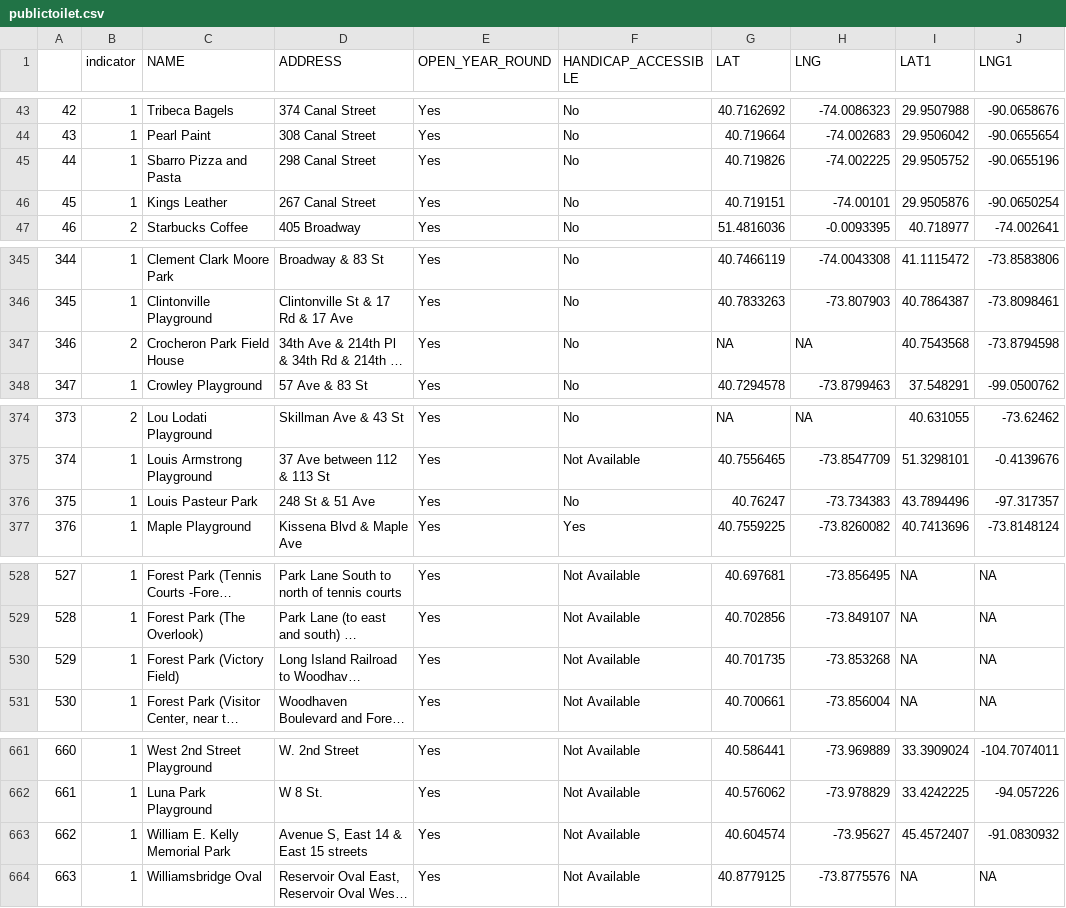
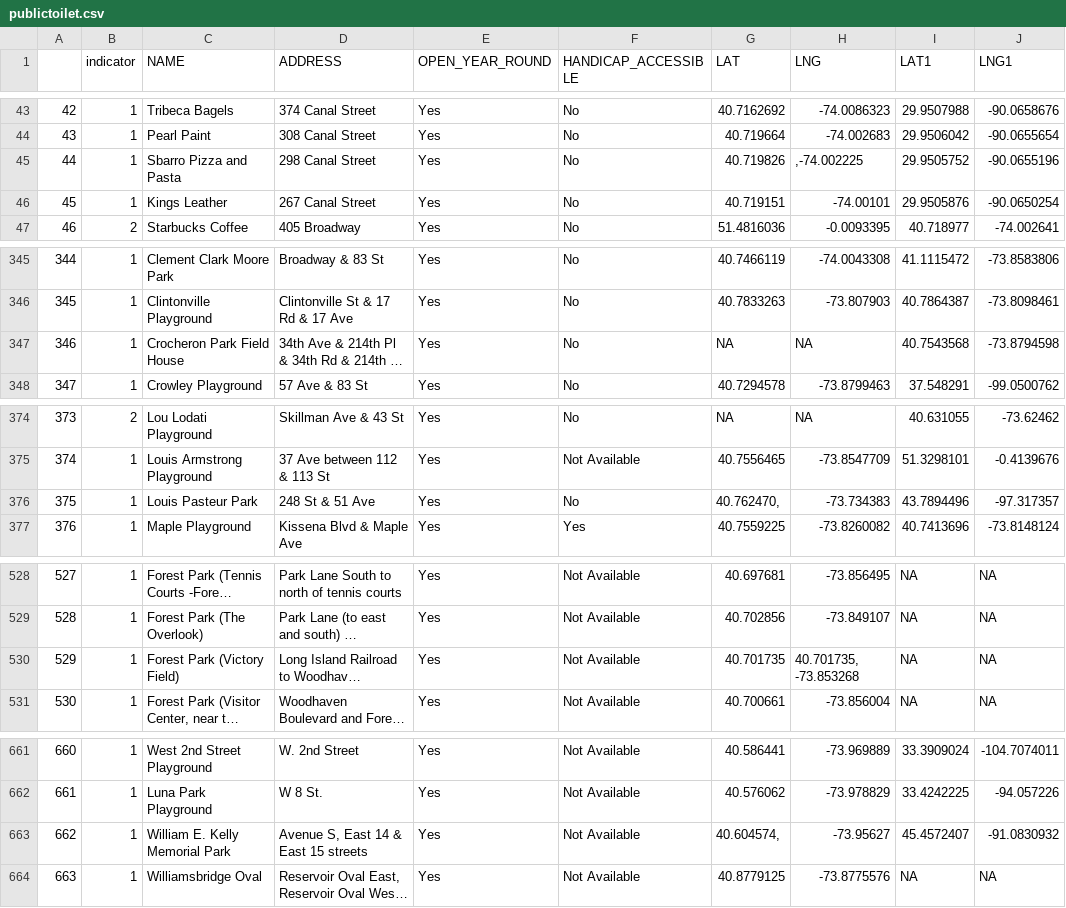
Before and after one commit to TZstatsADS/Spr2016-Proj2-Grp6, a CSV file: lib/2016.2.22latest/data/publictoilet.csv, drawn as a sheet; only a part is shown, gaps mark what is left out; long unchanged cells end in …; the diff covers the shown part only; the diff names each change by its address in the sheet, - before the commit and + after, or states it on an @@ line.

```diff
--- a/lib/2016.2.22latest/data/publictoilet.csv
+++ b/lib/2016.2.22latest/data/publictoilet.csv
-H45 (LNG): -74.002225
+H45 (LNG): ,-74.002225
-B347 (indicator): 2
+B347 (indicator): 1
-G376 (LAT): 40.76247
+G376 (LAT): 40.762470,
-H530 (LNG): -73.853268
+H530 (LNG): 40.701735, -73.853268
-G663 (LAT): 40.604574
+G663 (LAT): 40.604574,
```
Also changed, not shown: 27 edited cells elsewhere in this file, 4 other files.
